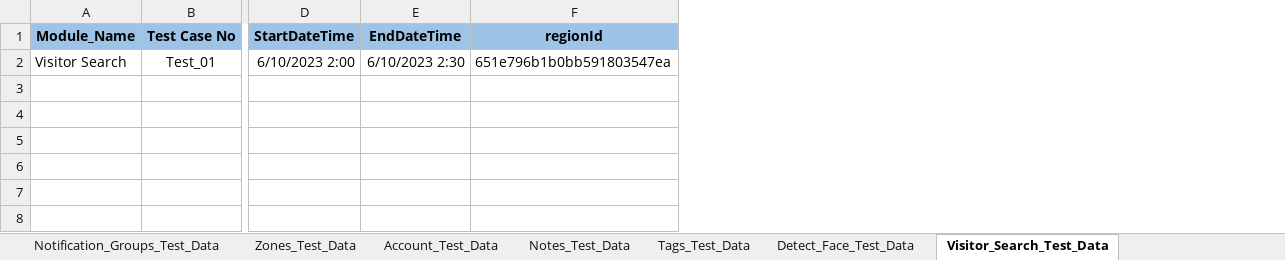
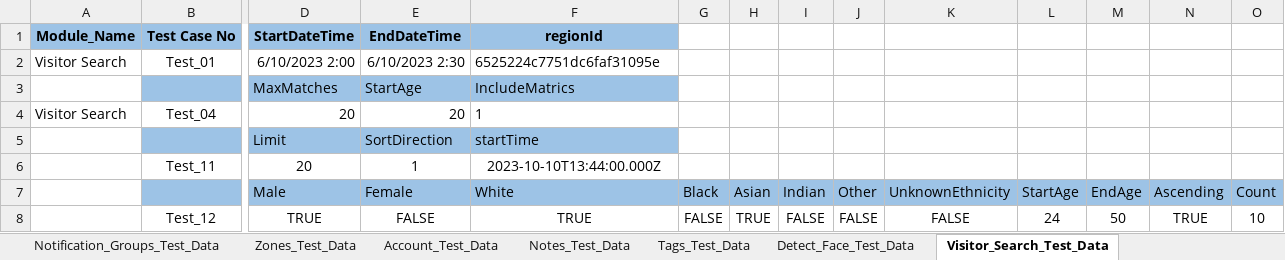
Before and after one commit to shubhampro123/FaceFirst_API_Famework, an Excel workbook: API_Test_Data/API_Test_Data_Excel.xlsx, sheet Visitor_Search_Test_Data, drawn as a sheet; only a part is shown, gaps mark what is left out; values as stored, in another font and other column widths than the file's, no borders; rows hold the shown columns only; the diff names each change by its address in the sheet, - before the commit and + after, or states it on an @@ line.

```diff
--- a/API_Test_Data/API_Test_Data_Excel.xlsx (sheet Visitor_Search_Test_Data)
+++ b/API_Test_Data/API_Test_Data_Excel.xlsx (sheet Visitor_Search_Test_Data)
+column G, empty
+column H, empty
+column I, empty
+column J, empty
+column K, empty
+column L, empty
+column M, empty
+column N, empty
+column O, empty
-F2: 651e796b1b0bb591803547ea
+F2: 6525224c7751dc6faf31095e
+row 3:  |  | MaxMatches | StartAge | IncludeMatrics
+row 4: Visitor Search | Test_04 | 20 | 20 | 1
+row 5:  |  | Limit | SortDirection | startTime
+row 6:  | Test_11 | 20 | 1 | 2023-10-10T13:44:00.000Z
+row 7:  |  | Male | Female | White | Black | Asian | Indian | Other | UnknownEthnicity | StartAge | EndAge | Ascending | Count
+row 8:  | Test_12 | TRUE | FALSE | TRUE | FALSE | TRUE | FALSE | FALSE | FALSE | 24 | 50 | TRUE | 10
```
Also changed, not shown: other sheet tabs, Reports/API_Excel_Report/API_excel_report.xlsx, 49 other files.
